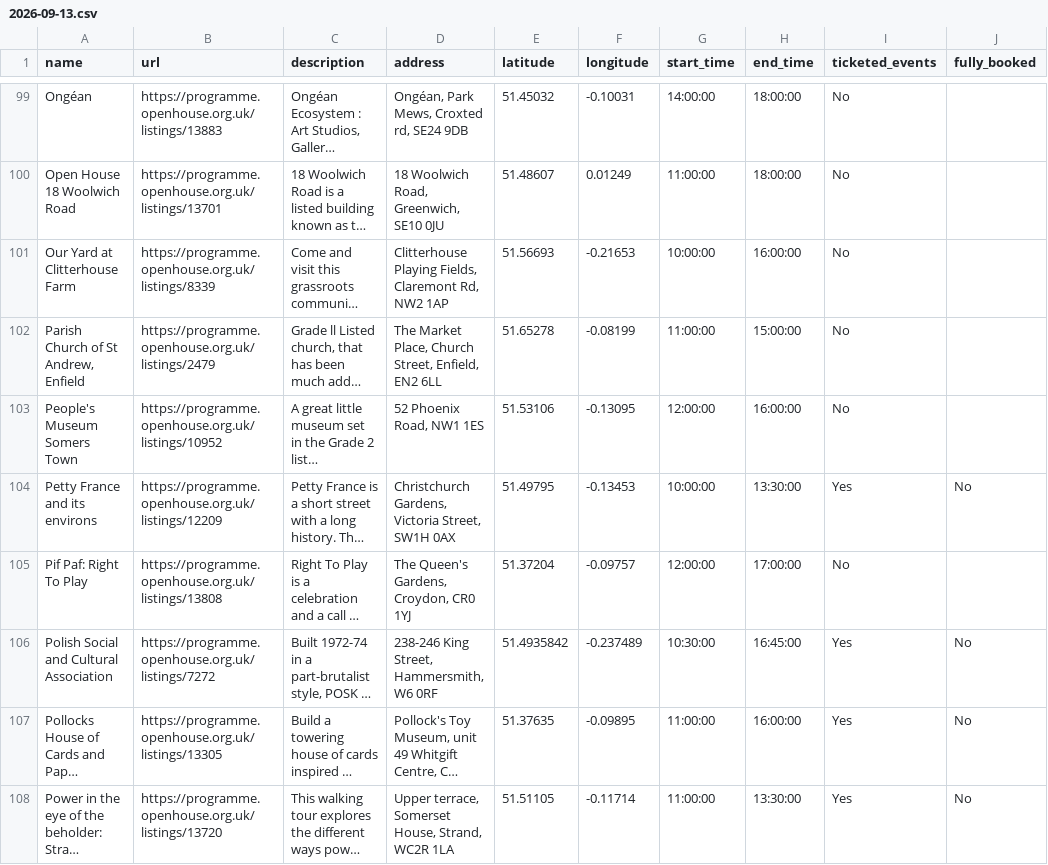
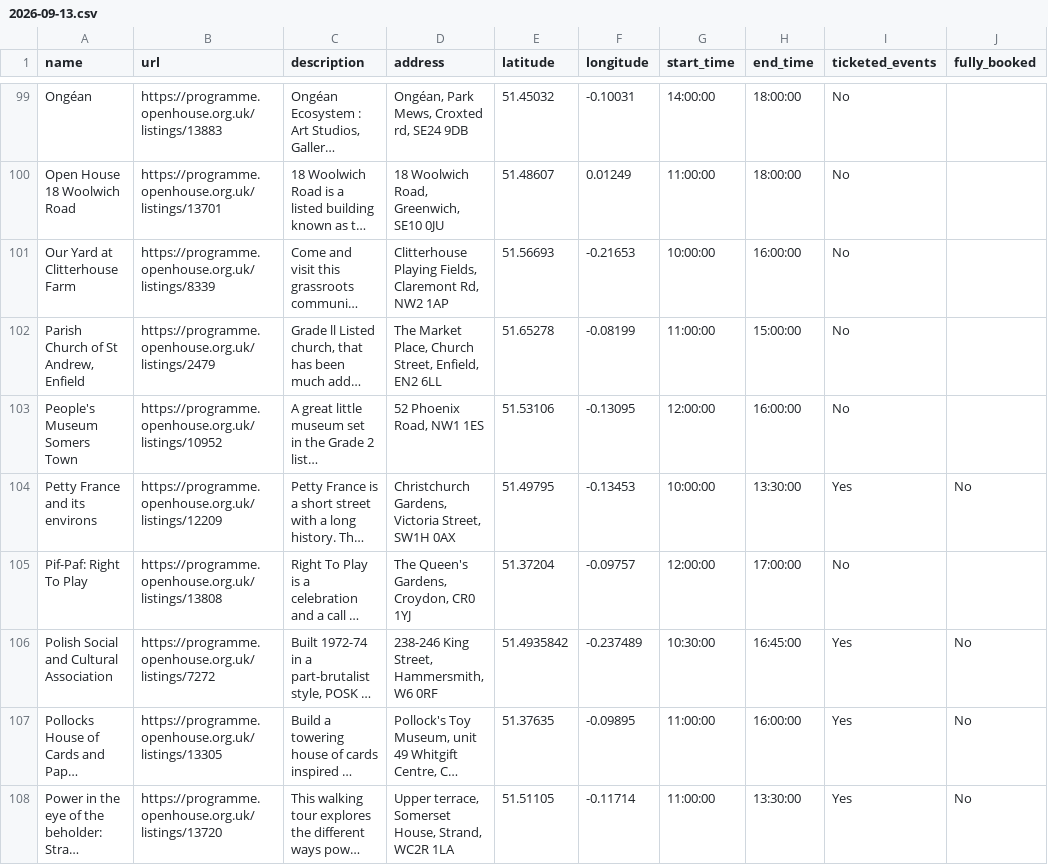
Before and after one commit to infrastructureclub/open-house-london-data, a CSV file: csv/2026/2026-09-13.csv, drawn as a sheet; only a part is shown, gaps mark what is left out; long unchanged cells end in …; the diff names each change by its address in the sheet, - before the commit and + after, or states it on an @@ line.

```diff
--- a/csv/2026/2026-09-13.csv
+++ b/csv/2026/2026-09-13.csv
-A105 (name): Pif Paf: Right To Play
+A105 (name): Pif-Paf: Right To Play
```
Also changed, not shown: csv/2026/2026-09-12.csv, csv/2026/2026-09-14.csv, 25 other files.
